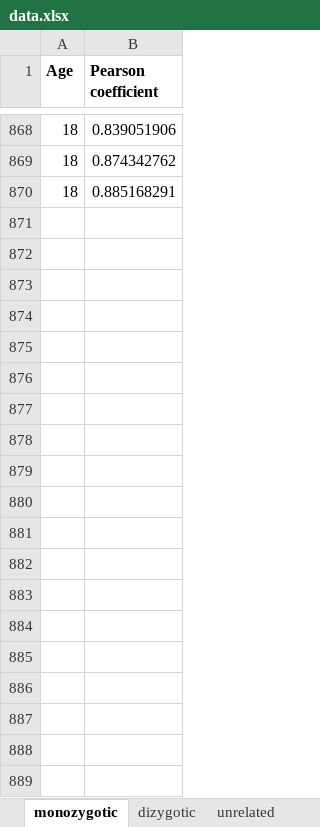
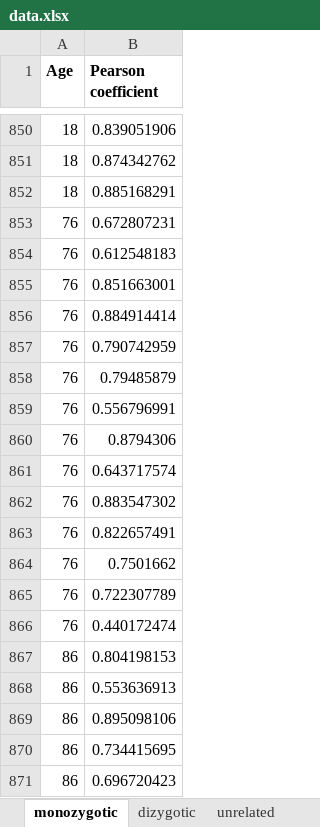
Before and after one commit to maclean-lab/scFMC-model, an Excel workbook: data.xlsx, sheet monozygotic, drawn as a sheet; only a part is shown, gaps mark what is left out; values as stored, in another font and other column widths than the file's, no borders; the diff covers the shown part only; the diff names each change by its address in the sheet, - before the commit and + after, or states it on an @@ line.

```diff
--- a/data.xlsx (sheet monozygotic)
+++ b/data.xlsx (sheet monozygotic)
+row 853: 76 | 0.672807231
+row 854: 76 | 0.612548183
+row 855: 76 | 0.851663001
+row 856: 76 | 0.884914414
+row 857: 76 | 0.790742959
+row 858: 76 | 0.79485879
+row 859: 76 | 0.556796991
+row 860: 76 | 0.8794306
+row 861: 76 | 0.643717574
+row 862: 76 | 0.883547302
+row 863: 76 | 0.822657491
+row 864: 76 | 0.7501662
+row 865: 76 | 0.722307789
+row 866: 76 | 0.440172474
+row 867: 86 | 0.804198153
+row 868: 86 | 0.553636913
+row 869: 86 | 0.895098106
+row 870: 86 | 0.734415695
+row 871: 86 | 0.696720423
```
Also changed, not shown: 9 added rows, 18 removed rows and 43 edited cells elsewhere in this sheet, sheet unrelated, sheet dizygotic.
